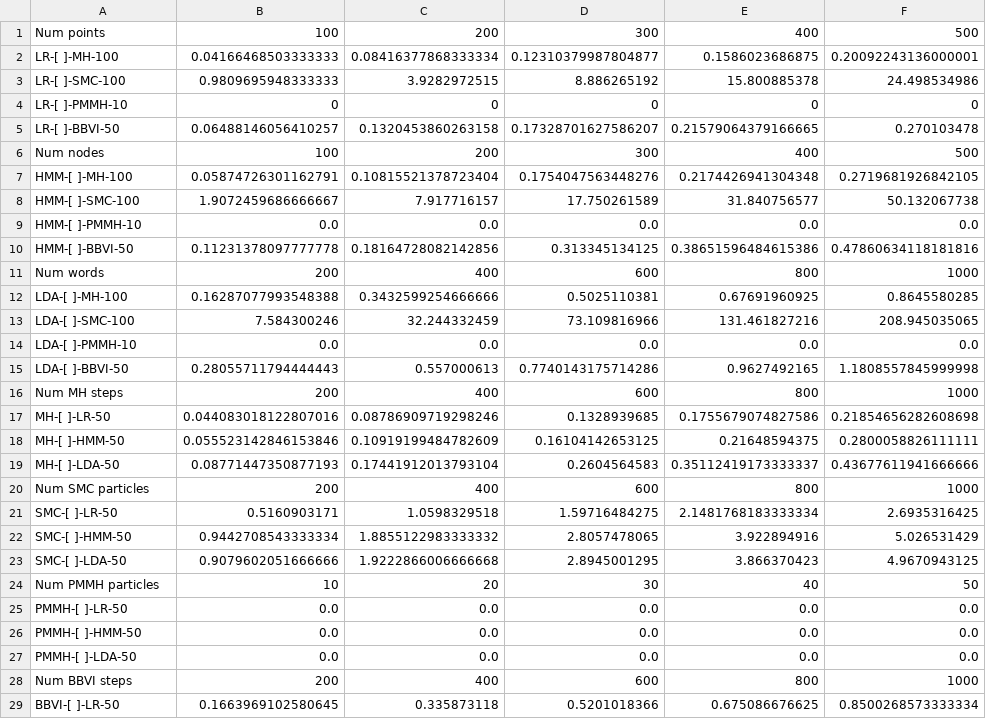
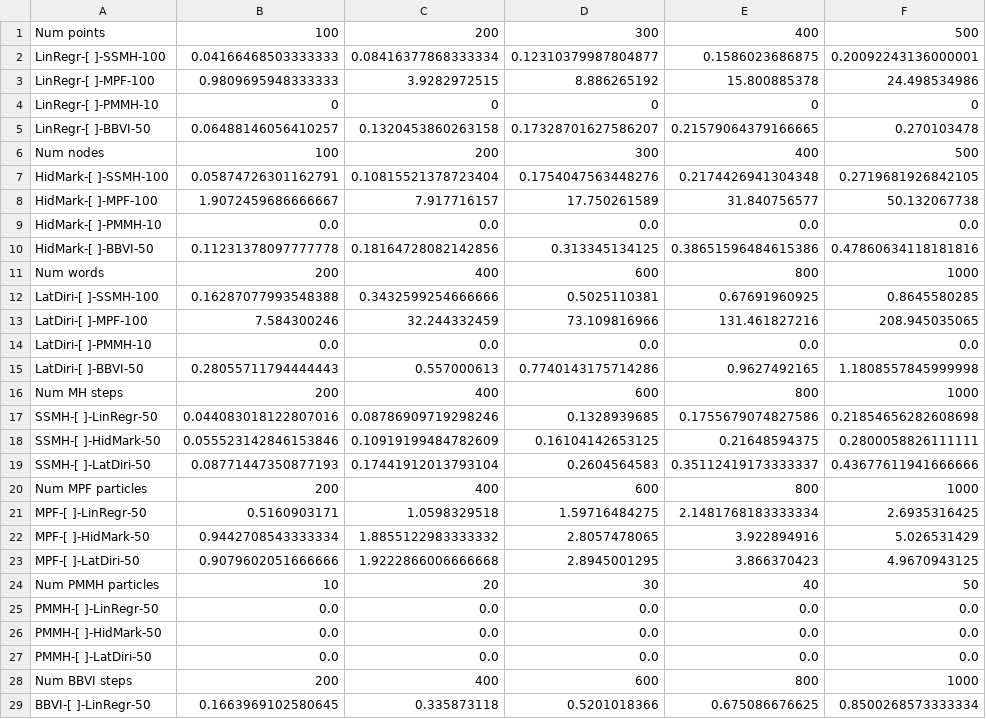
Before and after one commit to min-nguyen/prob-fx-2, a CSV file: examples/benchmarks/benchmarks-gen.csv, drawn as a sheet; only a part is shown; the diff covers the shown part only.

```diff
--- a/examples/benchmarks/benchmarks-gen.csv
+++ b/examples/benchmarks/benchmarks-gen.csv
@@ -1,29 +1,29 @@
 Num points,100,200,300,400,500
-LR-[ ]-MH-100,0.04166468503333333,0.08416377868333334,0.12310379987804877,0.1586023686875,0.20092243136000001
-LR-[ ]-SMC-100,0.9809695948333333,3.9282972515,8.886265192,15.800885378,24.498534986
-LR-[ ]-PMMH-10,0,0,0,0,0
-LR-[ ]-BBVI-50,0.06488146056410257,0.1320453860263158,0.17328701627586207,0.21579064379166665,0.270103478
+LinRegr-[ ]-SSMH-100,0.04166468503333333,0.08416377868333334,0.12310379987804877,0.1586023686875,0.20092243136000001
+LinRegr-[ ]-MPF-100,0.9809695948333333,3.9282972515,8.886265192,15.800885378,24.498534986
+LinRegr-[ ]-PMMH-10,0,0,0,0,0
+LinRegr-[ ]-BBVI-50,0.06488146056410257,0.1320453860263158,0.17328701627586207,0.21579064379166665,0.270103478
 Num nodes,100,200,300,400,500
-HMM-[ ]-MH-100,0.05874726301162791,0.10815521378723404,0.1754047563448276,0.2174426941304348,0.2719681926842105
-HMM-[ ]-SMC-100,1.9072459686666667,7.917716157,17.750261589,31.840756577,50.132067738
-HMM-[ ]-PMMH-10,0.0,0.0,0.0,0.0,0.0
-HMM-[ ]-BBVI-50,0.11231378097777778,0.18164728082142856,0.313345134125,0.38651596484615386,0.47860634118181816
+HidMark-[ ]-SSMH-100,0.05874726301162791,0.10815521378723404,0.1754047563448276,0.2174426941304348,0.2719681926842105
+HidMark-[ ]-MPF-100,1.9072459686666667,7.917716157,17.750261589,31.840756577,50.132067738
+HidMark-[ ]-PMMH-10,0.0,0.0,0.0,0.0,0.0
+HidMark-[ ]-BBVI-50,0.11231378097777778,0.18164728082142856,0.313345134125,0.38651596484615386,0.47860634118181816
 Num words,200,400,600,800,1000
-LDA-[ ]-MH-100,0.16287077993548388,0.3432599254666666,0.5025110381,0.67691960925,0.8645580285
-LDA-[ ]-SMC-100,7.584300246,32.244332459,73.109816966,131.461827216,208.945035065
-LDA-[ ]-PMMH-10,0.0,0.0,0.0,0.0,0.0
-LDA-[ ]-BBVI-50,0.28055711794444443,0.557000613,0.7740143175714286,0.9627492165,1.1808557845999998
+LatDiri-[ ]-SSMH-100,0.16287077993548388,0.3432599254666666,0.5025110381,0.67691960925,0.8645580285
+LatDiri-[ ]-MPF-100,7.584300246,32.244332459,73.109816966,131.461827216,208.945035065
+LatDiri-[ ]-PMMH-10,0.0,0.0,0.0,0.0,0.0
+LatDiri-[ ]-BBVI-50,0.28055711794444443,0.557000613,0.7740143175714286,0.9627492165,1.1808557845999998
 Num MH steps,200,400,600,800,1000
-MH-[ ]-LR-50,0.044083018122807016,0.08786909719298246,0.1328939685,0.1755679074827586,0.21854656282608698
-MH-[ ]-HMM-50,0.055523142846153846,0.10919199484782609,0.16104142653125,0.21648594375,0.2800058826111111
-MH-[ ]-LDA-50,0.08771447350877193,0.17441912013793104,0.2604564583,0.35112419173333337,0.43677611941666666
-Num SMC particles,200,400,600,800,1000
-SMC-[ ]-LR-50,0.5160903171,1.0598329518,1.59716484275,2.1481768183333334,2.6935316425
-SMC-[ ]-HMM-50,0.9442708543333334,1.8855122983333332,2.8057478065,3.922894916,5.026531429
-SMC-[ ]-LDA-50,0.9079602051666666,1.9222866006666668,2.8945001295,3.866370423,4.9670943125
+SSMH-[ ]-LinRegr-50,0.044083018122807016,0.08786909719298246,0.1328939685,0.1755679074827586,0.21854656282608698
+SSMH-[ ]-HidMark-50,0.055523142846153846,0.10919199484782609,0.16104142653125,0.21648594375,0.2800058826111111
+SSMH-[ ]-LatDiri-50,0.08771447350877193,0.17441912013793104,0.2604564583,0.35112419173333337,0.43677611941666666
+Num MPF particles,200,400,600,800,1000
+MPF-[ ]-LinRegr-50,0.5160903171,1.0598329518,1.59716484275,2.1481768183333334,2.6935316425
+MPF-[ ]-HidMark-50,0.9442708543333334,1.8855122983333332,2.8057478065,3.922894916,5.026531429
+MPF-[ ]-LatDiri-50,0.9079602051666666,1.9222866006666668,2.8945001295,3.866370423,4.9670943125
 Num PMMH particles,10,20,30,40,50
-PMMH-[ ]-LR-50,0.0,0.0,0.0,0.0,0.0
-PMMH-[ ]-HMM-50,0.0,0.0,0.0,0.0,0.0
-PMMH-[ ]-LDA-50,0.0,0.0,0.0,0.0,0.0
+PMMH-[ ]-LinRegr-50,0.0,0.0,0.0,0.0,0.0
+PMMH-[ ]-HidMark-50,0.0,0.0,0.0,0.0,0.0
+PMMH-[ ]-LatDiri-50,0.0,0.0,0.0,0.0,0.0
 Num BBVI steps,200,400,600,800,1000
-BBVI-[ ]-LR-50,0.1663969102580645,0.335873118,0.5201018366,0.675086676625,0.8500268573333334
+BBVI-[ ]-LinRegr-50,0.1663969102580645,0.335873118,0.5201018366,0.675086676625,0.8500268573333334
```
Also changed, not shown: 2 edited cells elsewhere in this file, examples/benchmarks/benchmarks-monad-bayes.csv, examples/benchmarks/benchmarks-prob-fx.csv, 6 other files.
